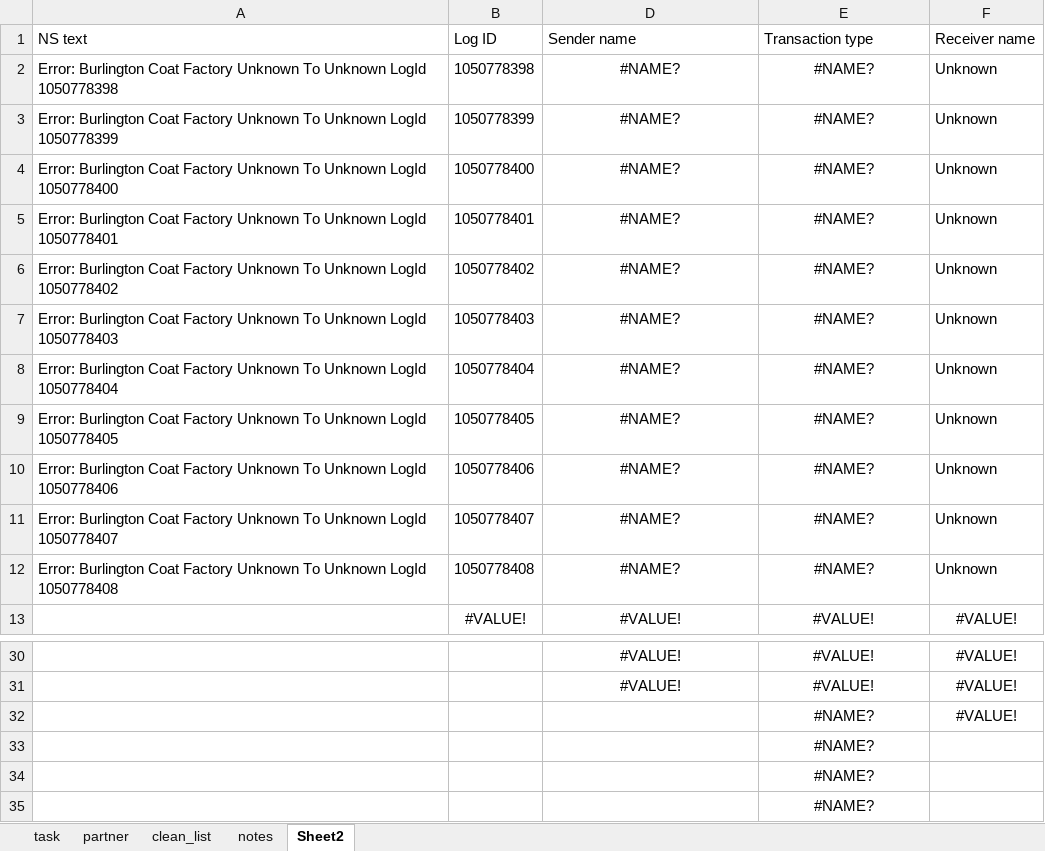
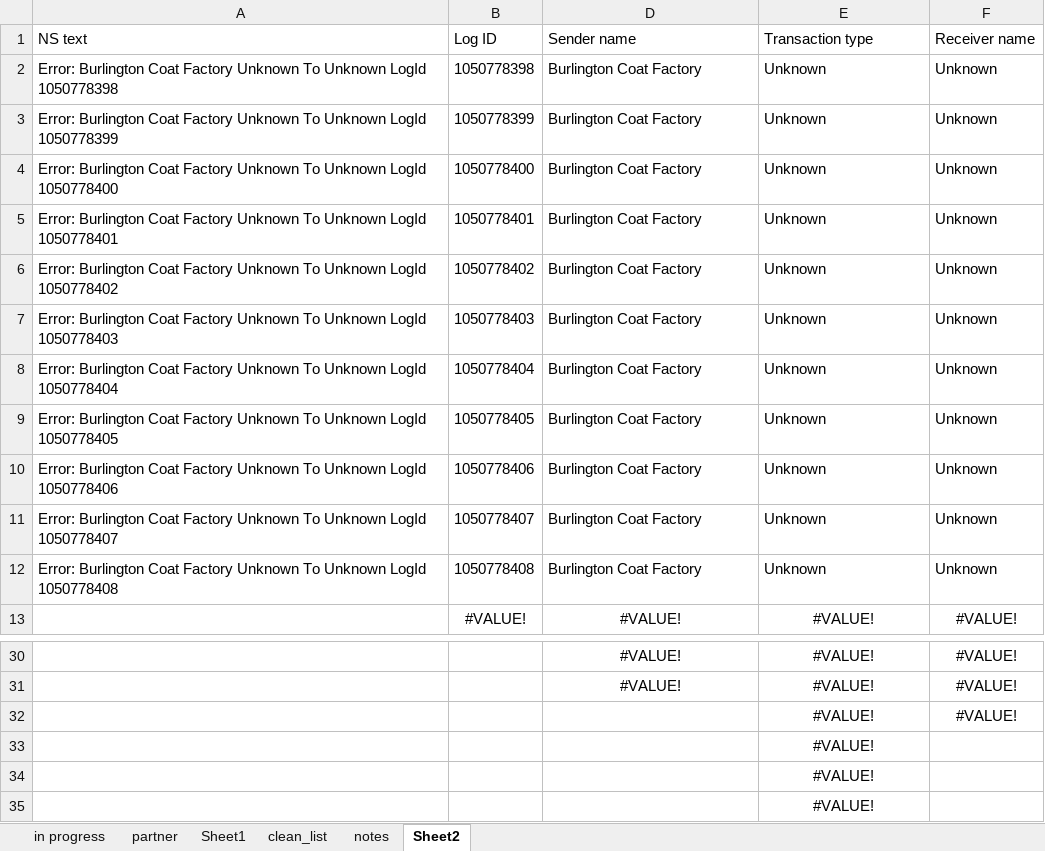
Before and after one commit to Trash-Box-Paul/Trash-Box-Paul, an Excel workbook: Paul_Spread_Sheet_Senior_Version.xlsm, sheet Sheet2, drawn as a sheet; only a part is shown, gaps mark what is left out; values as stored, in another font and other column widths than the file's, no borders; table styles not drawn; the diff names each change by its address in the sheet, - before the commit and + after, or states it on an @@ line.

```diff
--- a/Paul_Spread_Sheet_Senior_Version.xlsm (sheet Sheet2)
+++ b/Paul_Spread_Sheet_Senior_Version.xlsm (sheet Sheet2)
-sheet tab: task
+sheet tab: in progress
+sheet tab: Sheet1
-D2:D12: #NAME?
+D2:D12: Burlington Coat Factory
-D2:E12 alignment: center
+D2:E12 alignment: left
-E2:E12: #NAME?
+E2:E12: Unknown
-E32:E35: #NAME?
+E32:E35: #VALUE!
```
Also changed, not shown: sheet in progress, sheet partner, formulas that keep their value, hidden cells, pytest.xlsx, 20 other files.
